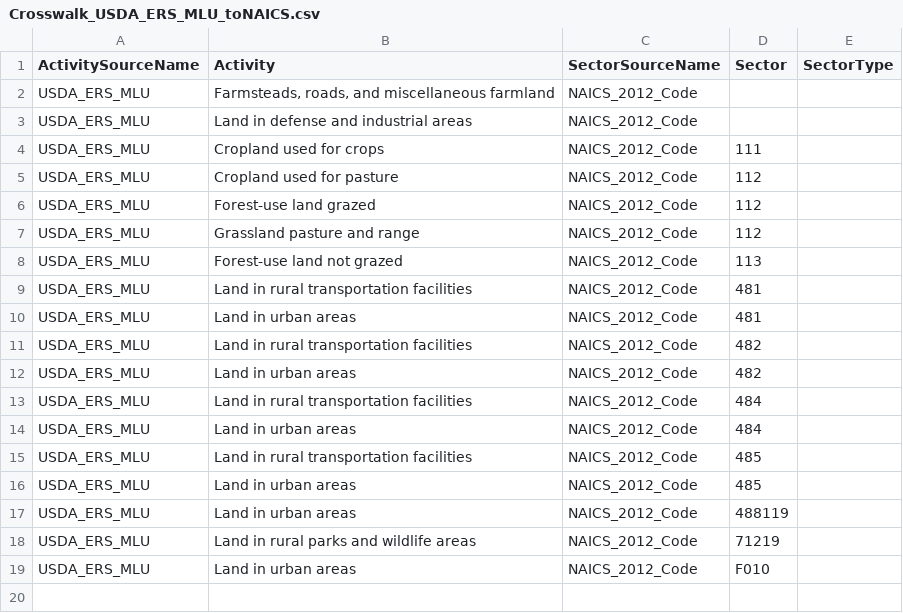
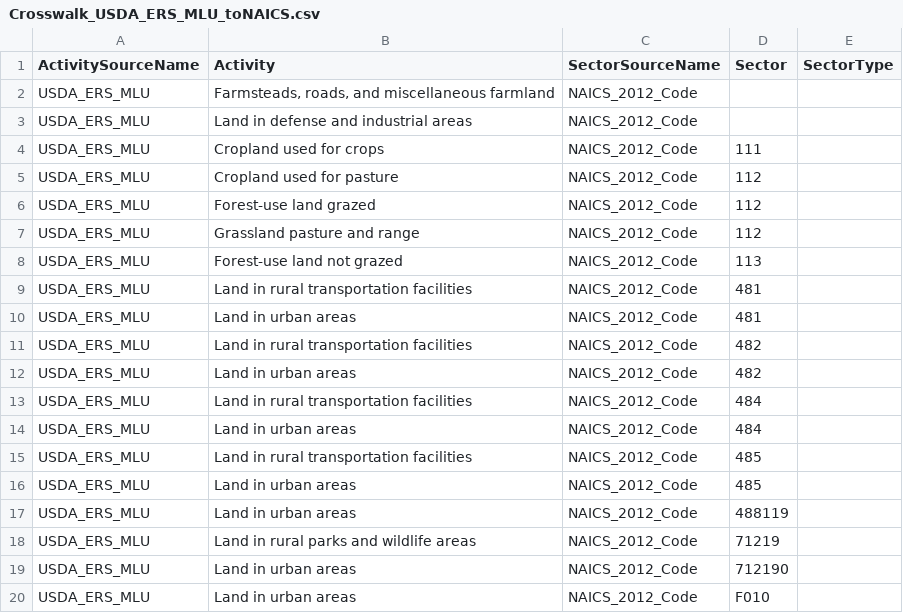
Before and after one commit to USEPA/flowsa, a CSV file: flowsa/data/activitytosectormapping/Crosswalk_USDA_ERS_MLU_toNAICS.csv, drawn as a sheet.

Commit message:
add parks to urban area activity crosswalk for ers mlu

```diff
--- a/flowsa/data/activitytosectormapping/Crosswalk_USDA_ERS_MLU_toNAICS.csv
+++ b/flowsa/data/activitytosectormapping/Crosswalk_USDA_ERS_MLU_toNAICS.csv
@@ -18,2 +18,3 @@ USDA_ERS_MLU,Land in urban areas,NAICS_2012_Code,488119,
 USDA_ERS_MLU,Land in rural parks and wildlife areas,NAICS_2012_Code,71219,
+USDA_ERS_MLU,Land in urban areas,NAICS_2012_Code,712190,
 USDA_ERS_MLU,Land in urban areas,NAICS_2012_Code,F010,
```
Also changed, not shown: 1 other file.
